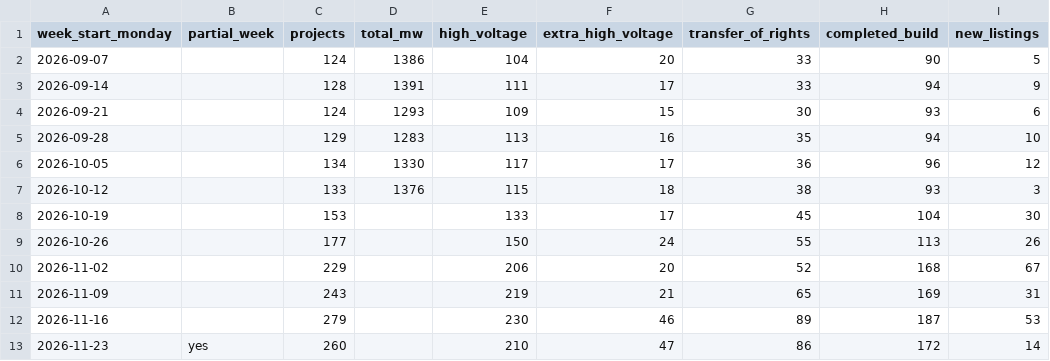
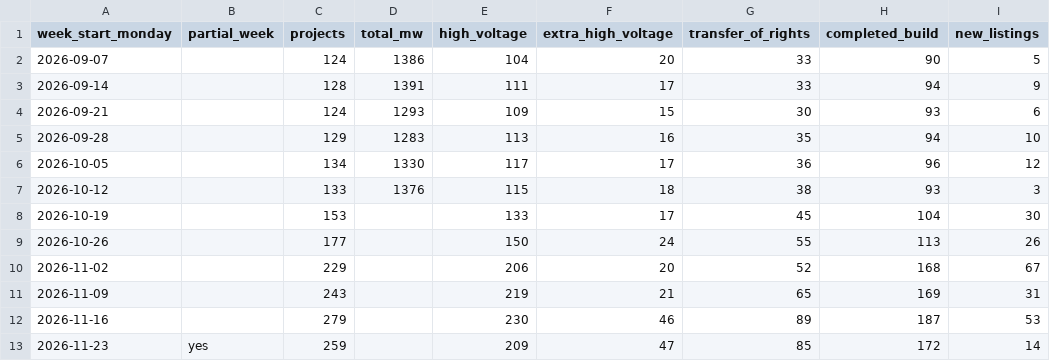
Before and after one commit to nakashimashinya-a11y/scix-web, a CSV file: files/market-data/market-data-weekly-en.csv, drawn as a sheet; only a part is shown; the diff names each change by its address in the sheet, - before the commit and + after, or states it on an @@ line.

```diff
--- a/files/market-data/market-data-weekly-en.csv
+++ b/files/market-data/market-data-weekly-en.csv
-C13 (projects): 260
+C13 (projects): 259
-E13 (high_voltage): 210
+E13 (high_voltage): 209
-G13 (transfer_of_rights): 86
+G13 (transfer_of_rights): 85
```
Also changed, not shown: files/market-data/market-data-summary-en.csv, files/market-data/market-data-summary.csv, 14 other files.
